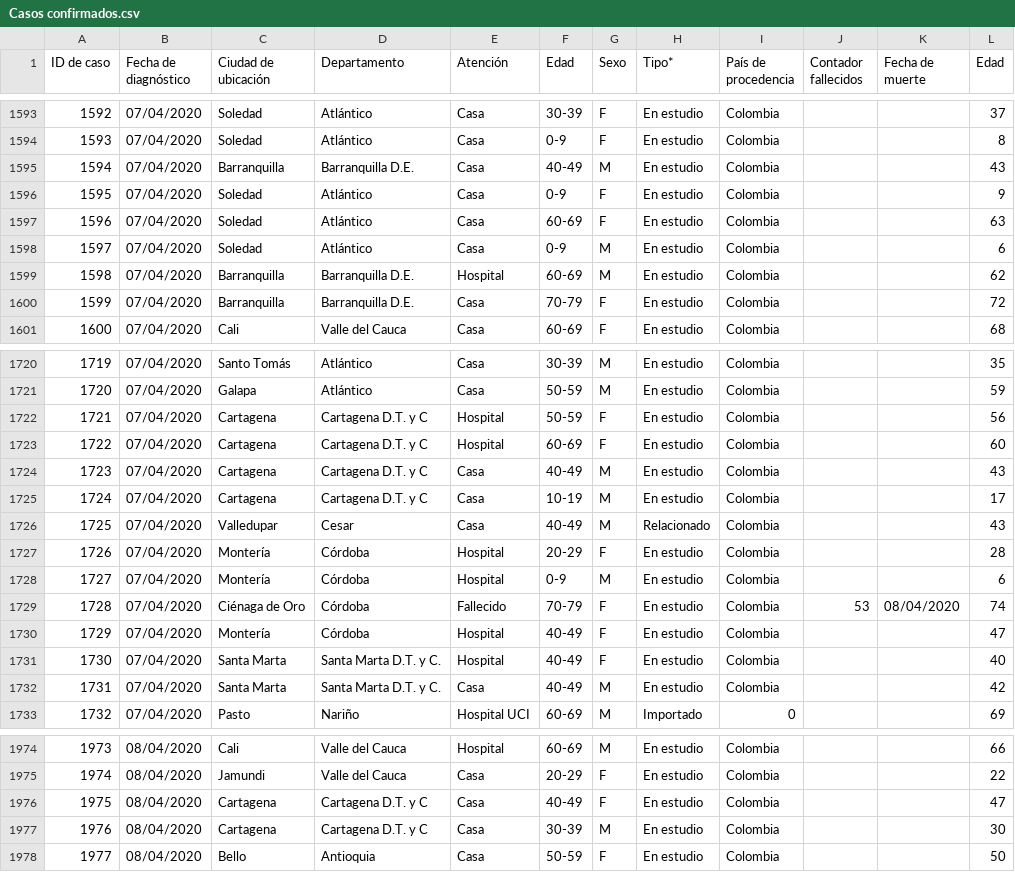
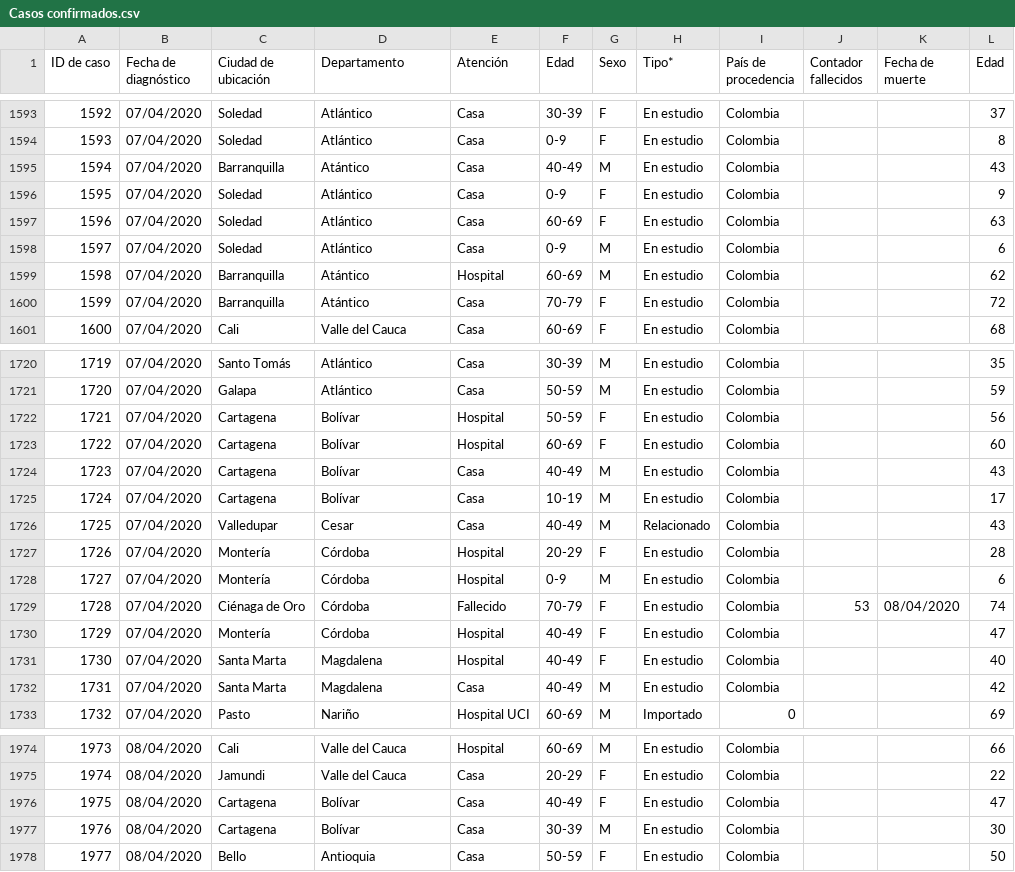
Before and after one commit to kyrosan/Covid-19-Colombia, a CSV file: Casos confirmados.csv, drawn as a sheet; only a part is shown, gaps mark what is left out; the diff covers the shown part only.

```diff
--- a/Casos confirmados.csv
+++ b/Casos confirmados.csv
@@ -1594,3 +1594,3 @@
 1593,07/04/2020,Soledad,Atlántico,Casa,0-9,F,En estudio,Colombia,,,8
-1594,07/04/2020,Barranquilla,Barranquilla D.E.,Casa,40-49,M,En estudio,Colombia,,,43
+1594,07/04/2020,Barranquilla,Atántico,Casa,40-49,M,En estudio,Colombia,,,43
 1595,07/04/2020,Soledad,Atlántico,Casa,0-9,F,En estudio,Colombia,,,9
@@ -1598,4 +1598,4 @@
 1597,07/04/2020,Soledad,Atlántico,Casa,0-9,M,En estudio,Colombia,,,6
-1598,07/04/2020,Barranquilla,Barranquilla D.E.,Hospital,60-69,M,En estudio,Colombia,,,62
-1599,07/04/2020,Barranquilla,Barranquilla D.E.,Casa,70-79,F,En estudio,Colombia,,,72
+1598,07/04/2020,Barranquilla,Atántico,Hospital,60-69,M,En estudio,Colombia,,,62
+1599,07/04/2020,Barranquilla,Atántico,Casa,70-79,F,En estudio,Colombia,,,72
 1600,07/04/2020,Cali,Valle del Cauca,Casa,60-69,F,En estudio,Colombia,,,68
@@ -1721,6 +1721,6 @@
 1720,07/04/2020,Galapa,Atlántico,Casa,50-59,M,En estudio,Colombia,,,59
-1721,07/04/2020,Cartagena,Cartagena D.T. y C,Hospital,50-59,F,En estudio,Colombia,,,56
-1722,07/04/2020,Cartagena,Cartagena D.T. y C,Hospital,60-69,F,En estudio,Colombia,,,60
-1723,07/04/2020,Cartagena,Cartagena D.T. y C,Casa,40-49,M,En estudio,Colombia,,,43
-1724,07/04/2020,Cartagena,Cartagena D.T. y C,Casa,10-19,M,En estudio,Colombia,,,17
+1721,07/04/2020,Cartagena,Bolívar,Hospital,50-59,F,En estudio,Colombia,,,56
+1722,07/04/2020,Cartagena,Bolívar,Hospital,60-69,F,En estudio,Colombia,,,60
+1723,07/04/2020,Cartagena,Bolívar,Casa,40-49,M,En estudio,Colombia,,,43
+1724,07/04/2020,Cartagena,Bolívar,Casa,10-19,M,En estudio,Colombia,,,17
 1725,07/04/2020,Valledupar,Cesar,Casa,40-49,M,Relacionado,Colombia,,,43
@@ -1730,4 +1730,4 @@
 1729,07/04/2020,Montería,Córdoba,Hospital,40-49,F,En estudio,Colombia,,,47
-1730,07/04/2020,Santa Marta,Santa Marta D.T. y C.,Hospital,40-49,F,En estudio,Colombia,,,40
-1731,07/04/2020,Santa Marta,Santa Marta D.T. y C.,Casa,40-49,M,En estudio,Colombia,,,42
+1730,07/04/2020,Santa Marta,Magdalena,Hospital,40-49,F,En estudio,Colombia,,,40
+1731,07/04/2020,Santa Marta,Magdalena,Casa,40-49,M,En estudio,Colombia,,,42
 1732,07/04/2020,Pasto,Nariño,Hospital UCI,60-69,M,Importado,0,,,69
@@ -1975,4 +1975,4 @@
 1974,08/04/2020,Jamundi,Valle del Cauca,Casa,20-29,F,En estudio,Colombia,,,22
-1975,08/04/2020,Cartagena,Cartagena D.T. y C,Casa,40-49,F,En estudio,Colombia,,,47
-1976,08/04/2020,Cartagena,Cartagena D.T. y C,Casa,30-39,M,En estudio,Colombia,,,30
+1975,08/04/2020,Cartagena,Bolívar,Casa,40-49,F,En estudio,Colombia,,,47
+1976,08/04/2020,Cartagena,Bolívar,Casa,30-39,M,En estudio,Colombia,,,30
 1977,08/04/2020,Bello,Antioquia,Casa,50-59,F,En estudio,Colombia,,,50
```
Also changed, not shown: 22 edited cells elsewhere in this file.
